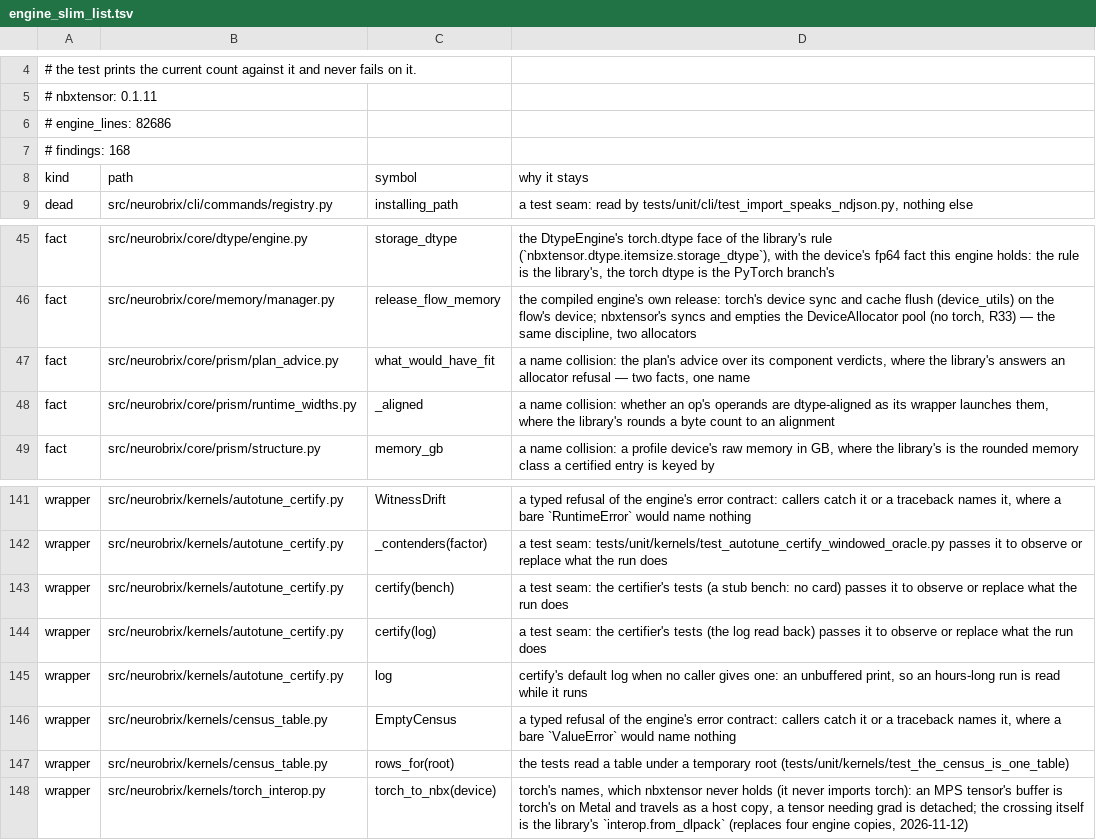
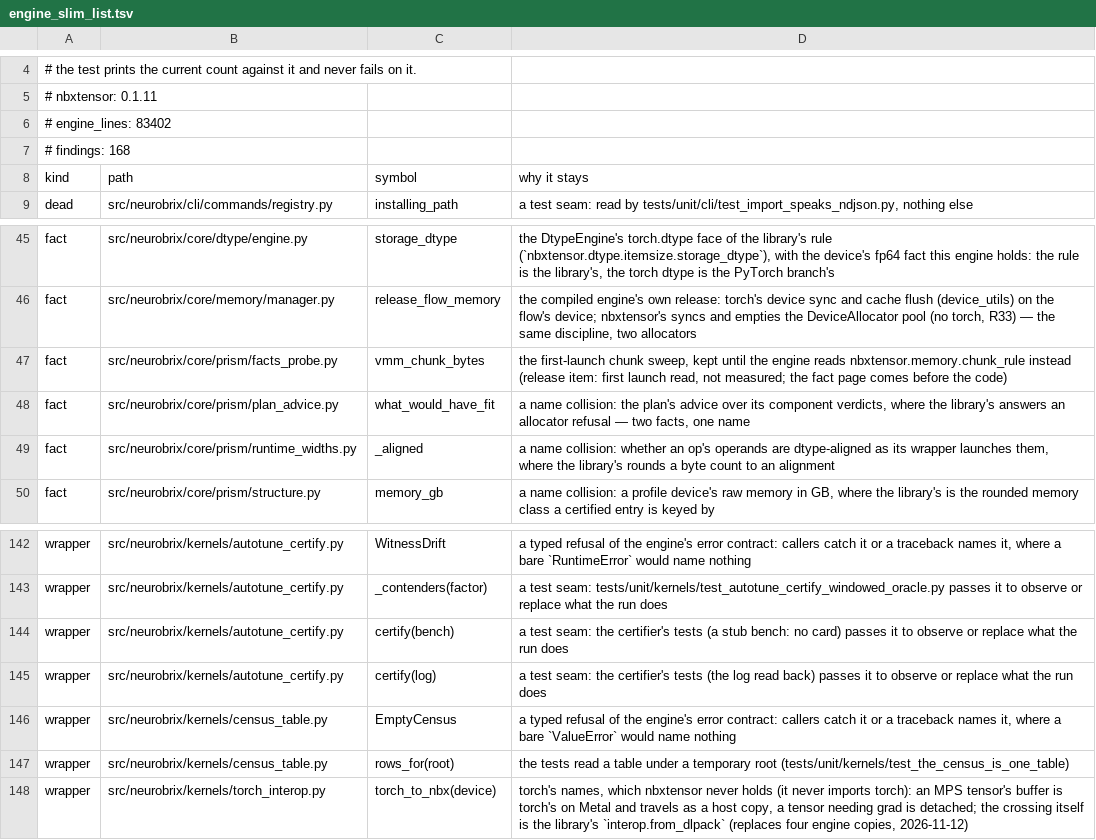
Before and after one commit to NeuroBrix/neurobrix, a TSV file: tools/engine_slim_list.tsv, drawn as a sheet; only a part is shown, gaps mark what is left out.

Commit message:
G8: the engine only slims again — the two branch duplicates shared once, the certifier's print wrapper gone, the list rewritten
BORDER: engine. The duplicates were the engine's own, one copy per branch (required_num_steps, keep_hidden_tap): each now
lives once in the module both branches already share (core/flow/iterative_steps.py, core/flow/shared_steps.py), public
since two modules read it, and the Triton branch imports no PyTorch-branch module for it. autotune_certify._say only
handed its arguments to print: certify's default log is now functools.partial(print, flush=True), unbuffered as before.
tools/engine_slim_scan.py --write-list: 168 findings (the header's), `autotune_certify log` delisted (resolved), and one
new fact listed with its reason: facts_probe.vmm_chunk_bytes now carries the name of the library's public
chunk_rule.vmm_chunk_bytes (1232); it is the first-launch chunk sweep, removed by the release item "first launch read,
not measured" after its fact page.
Guards (Mac, library def527d on the path): engine-only-slims 168 <= 168; brick ratchet green. The one red left,
"scanned against the installed pinned release", is this host's venv (no installed 0.1.11), the same on main a025add.

```diff
--- a/tools/engine_slim_list.tsv
+++ b/tools/engine_slim_list.tsv
@@ -5,3 +5,3 @@
 # nbxtensor: 0.1.11
-# engine_lines: 82686
+# engine_lines: 83402
 # findings: 168
@@ -46,2 +46,3 @@ fact	src/neurobrix/core/dtype/engine.py	storage_dtype	the DtypeEngine's torch.dt
 fact	src/neurobrix/core/memory/manager.py	release_flow_memory	the compiled engine's own release: torch's device sync and cache flush (device_utils) on the flow's device; nbxtensor's syncs and empties the DeviceAllocator pool (no torch, R33) — the same discipline, two allocators
+fact	src/neurobrix/core/prism/facts_probe.py	vmm_chunk_bytes	the first-launch chunk sweep, kept until the engine reads nbxtensor.memory.chunk_rule instead (release item: first launch read, not measured; the fact page comes before the code)
 fact	src/neurobrix/core/prism/plan_advice.py	what_would_have_fit	a name collision: the plan's advice over its component verdicts, where the library's answers an allocator refusal — two facts, one name
@@ -144,3 +145,2 @@ wrapper	src/neurobrix/kernels/autotune_certify.py	certify(bench)	a test seam: th
 wrapper	src/neurobrix/kernels/autotune_certify.py	certify(log)	a test seam: the certifier's tests (the log read back) passes it to observe or replace what the run does
-wrapper	src/neurobrix/kernels/autotune_certify.py	log	certify's default log when no caller gives one: an unbuffered print, so an hours-long run is read while it runs
 wrapper	src/neurobrix/kernels/census_table.py	EmptyCensus	a typed refusal of the engine's error contract: callers catch it or a traceback names it, where a bare `ValueError` would name nothing
```
Also changed, not shown: 7 other files.
